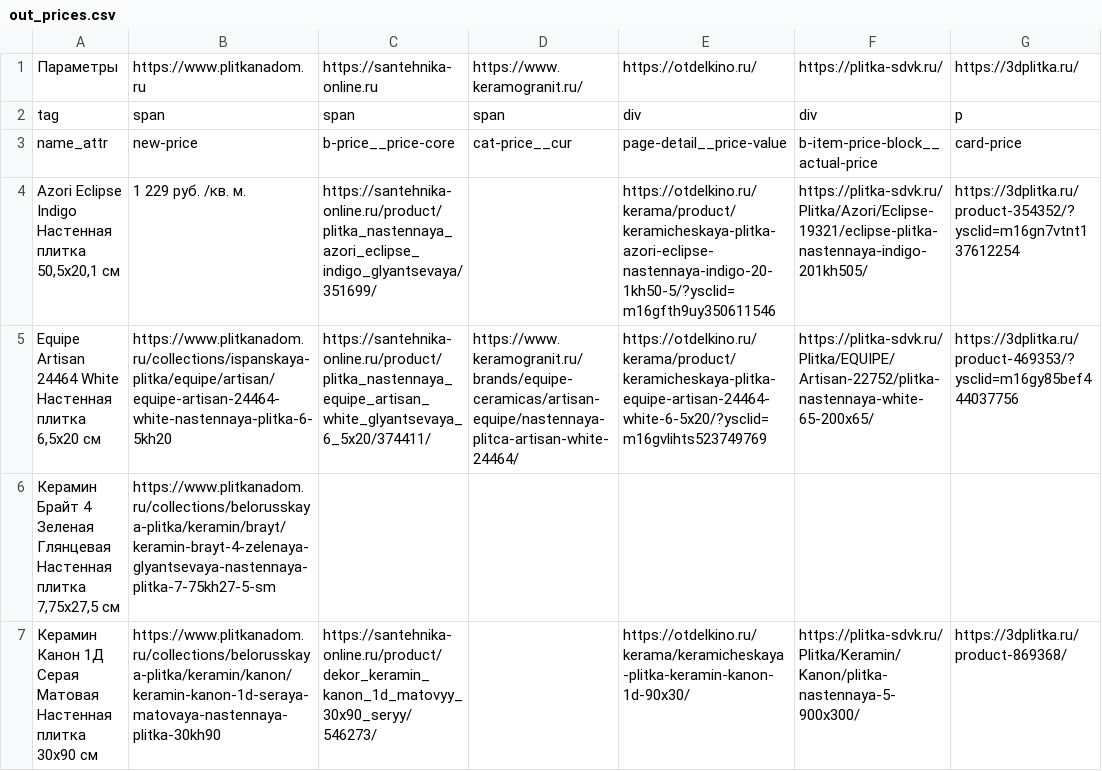
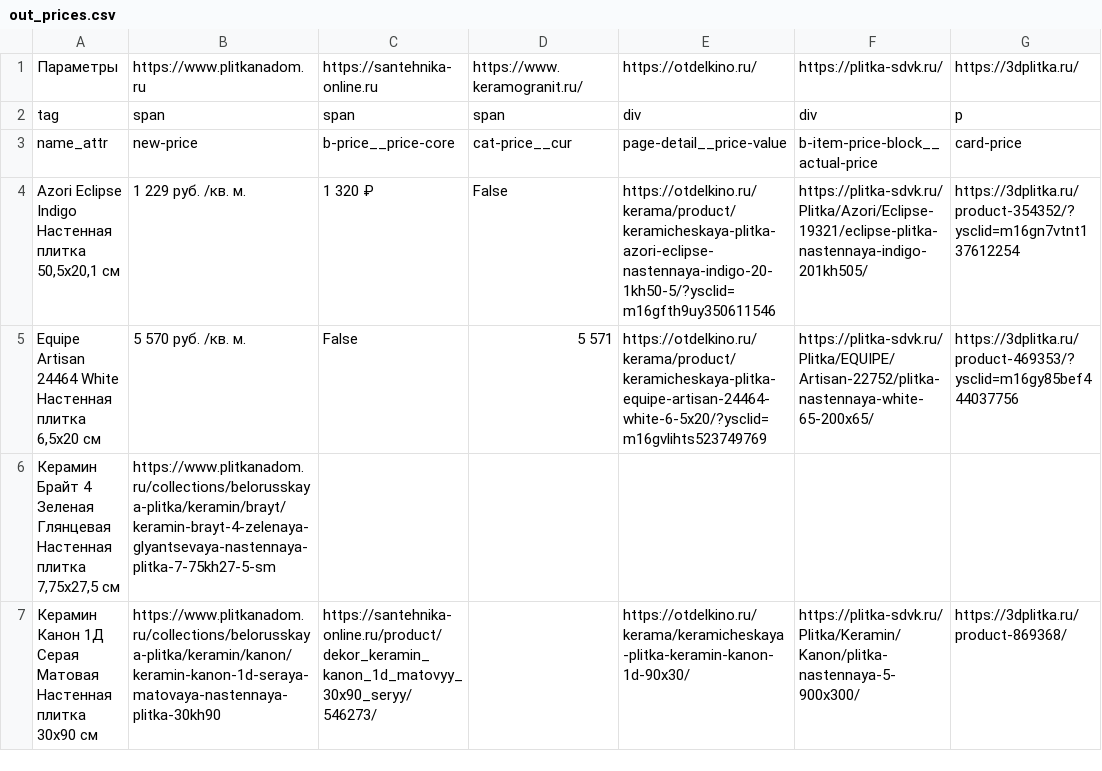
Before and after one commit to alekseybiz/Data-analyzis, a CSV file: Prices_Tiles_Competitors/out_prices.csv, drawn as a sheet; only a part is shown; the diff names each change by its address in the sheet, - before the commit and + after, or states it on an @@ line.

```diff
--- a/Prices_Tiles_Competitors/out_prices.csv
+++ b/Prices_Tiles_Competitors/out_prices.csv
-C4: https://santehnika-online.ru/product/plitka_nastennaya_azori_eclipse_indigo_glyantsevaya/351699/
+C4: 1 320 ₽
-D4: (empty)
+D4: False
-B5: https://www.plitkanadom.ru/collections/ispanskaya-plitka/equipe/artisan/equipe-artisan-24464-white-nastennaya-plitka-6-5kh20
+B5: 5 570 руб. /кв. м.
-C5: https://santehnika-online.ru/product/plitka_nastennaya_equipe_artisan_white_glyantsevaya_6_5x20/374411/
+C5: False
-D5: https://www.keramogranit.ru/brands/equipe-ceramicas/artisan-equipe/nastennaya-plitca-artisan-white-24464/
+D5: 5 571
```
Also changed, not shown: 4 other files.
